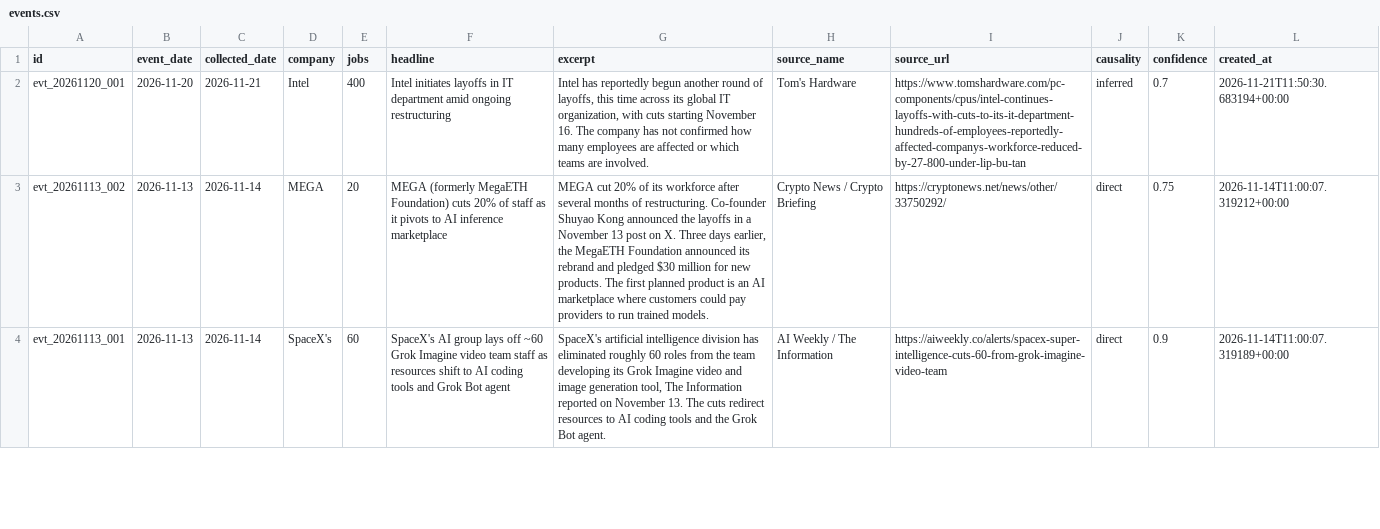
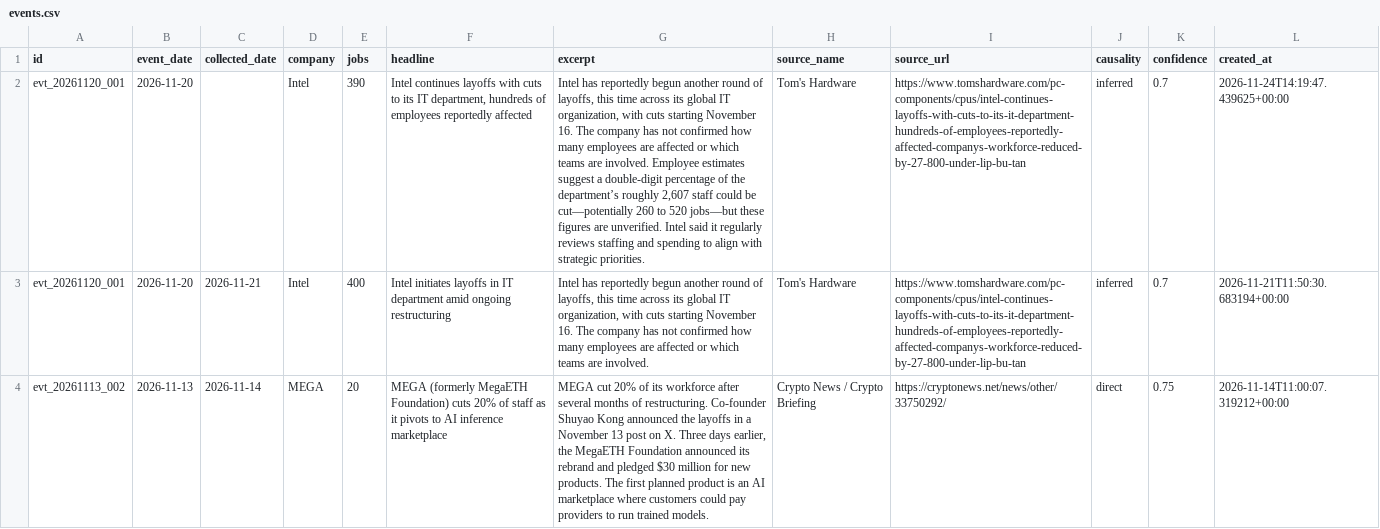
Before and after one commit to Latarence/dailyaitoll, a CSV file: web/api/_data/events.csv, drawn as a sheet; only a part is shown; the shorter side is filled out with more unchanged rows; the diff names each change by its address in the sheet, - before the commit and + after, or states it on an @@ line.

```diff
--- a/web/api/_data/events.csv
+++ b/web/api/_data/events.csv
+row 2: evt_20261120_001 | 2026-11-20 |  | Intel | 390 | Intel continues layoffs with cuts to its IT department, hundreds of employees reportedly affected | Intel has reportedly begun another round of layoffs, this time across its global IT organization, with cuts starting November 16. The company has not confirmed how many employees are affected or which teams are involved. Employee estimates suggest a double-digit percentage of the department’s roughly 2,607 staff could be cut—potentially 260 to 520 jobs—but these figures are unverified. Intel said it regularly reviews staffing and spending to align with strategic priorities. | Tom's Hardware | https://www.tomshardware.com/pc-components/cpus/intel-continues-layoffs-with-cuts-to-its-it-department-hundreds-of-employees-reportedly-affected-companys-workforce-reduced-by-27-800-under-lip-bu-tan | inferred | 0.7 | 2026-11-24T14:19:47.439625+00:00
```
Also changed, not shown: 5 other files.
